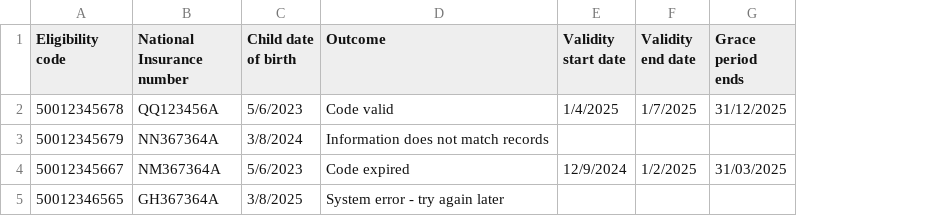
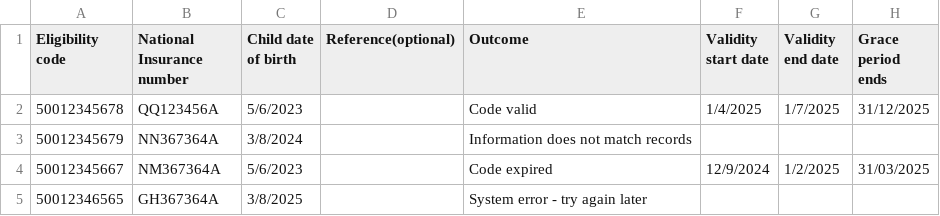
Before and after one commit to DFE-Digital/check-your-eligibility-prototype, a CSV file: app/assets/csv/childcare/dev/working-families-batch-outcomes-YYYY-MM-DD.csv, drawn as a sheet; the diff names each change by its address in the sheet, - before the commit and + after, or states it on an @@ line.

Commit message:
updated batch files to include refs
in dev ready and v9

```diff
--- a/app/assets/csv/childcare/dev/working-families-batch-outcomes-YYYY-MM-DD.csv
+++ b/app/assets/csv/childcare/dev/working-families-batch-outcomes-YYYY-MM-DD.csv
+column D (Reference(optional)), empty
```
Also changed, not shown: 12 other files.
